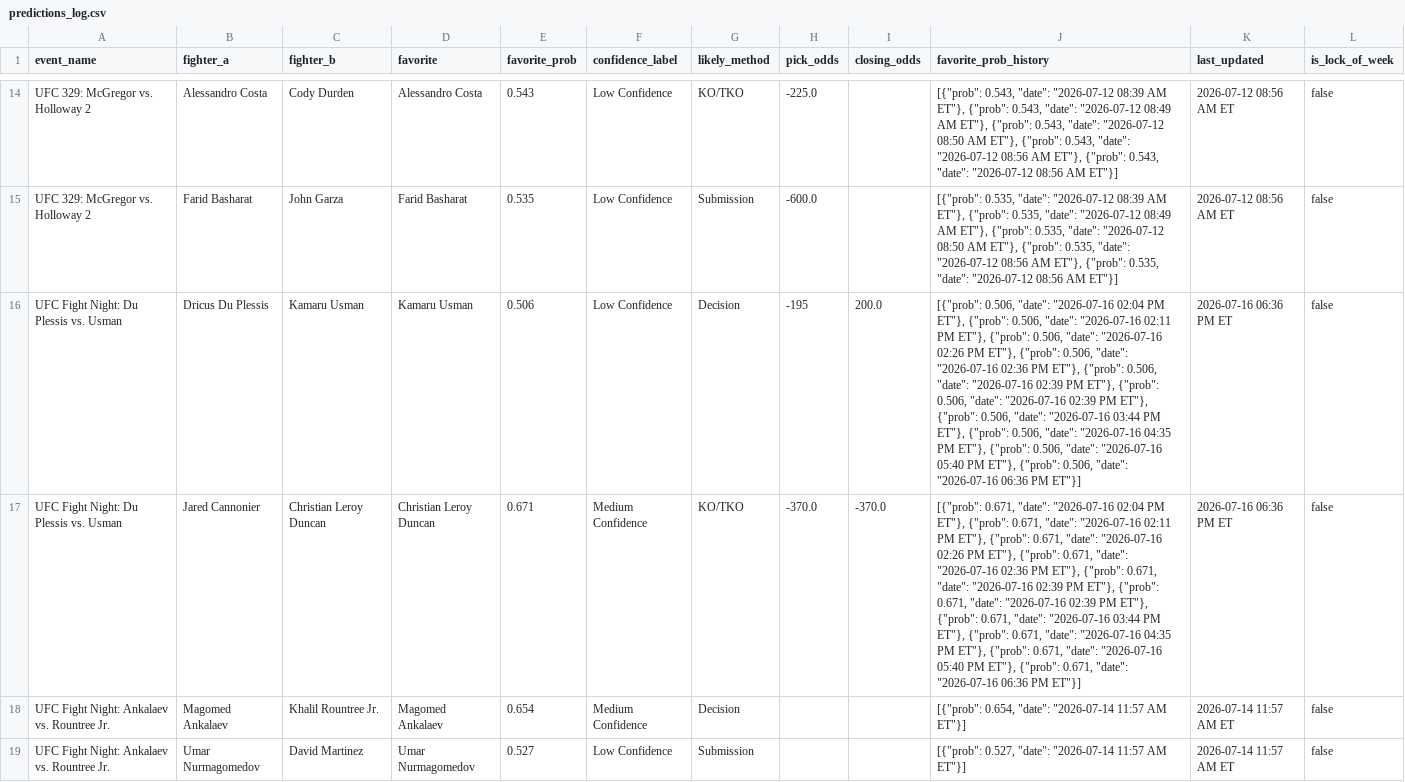
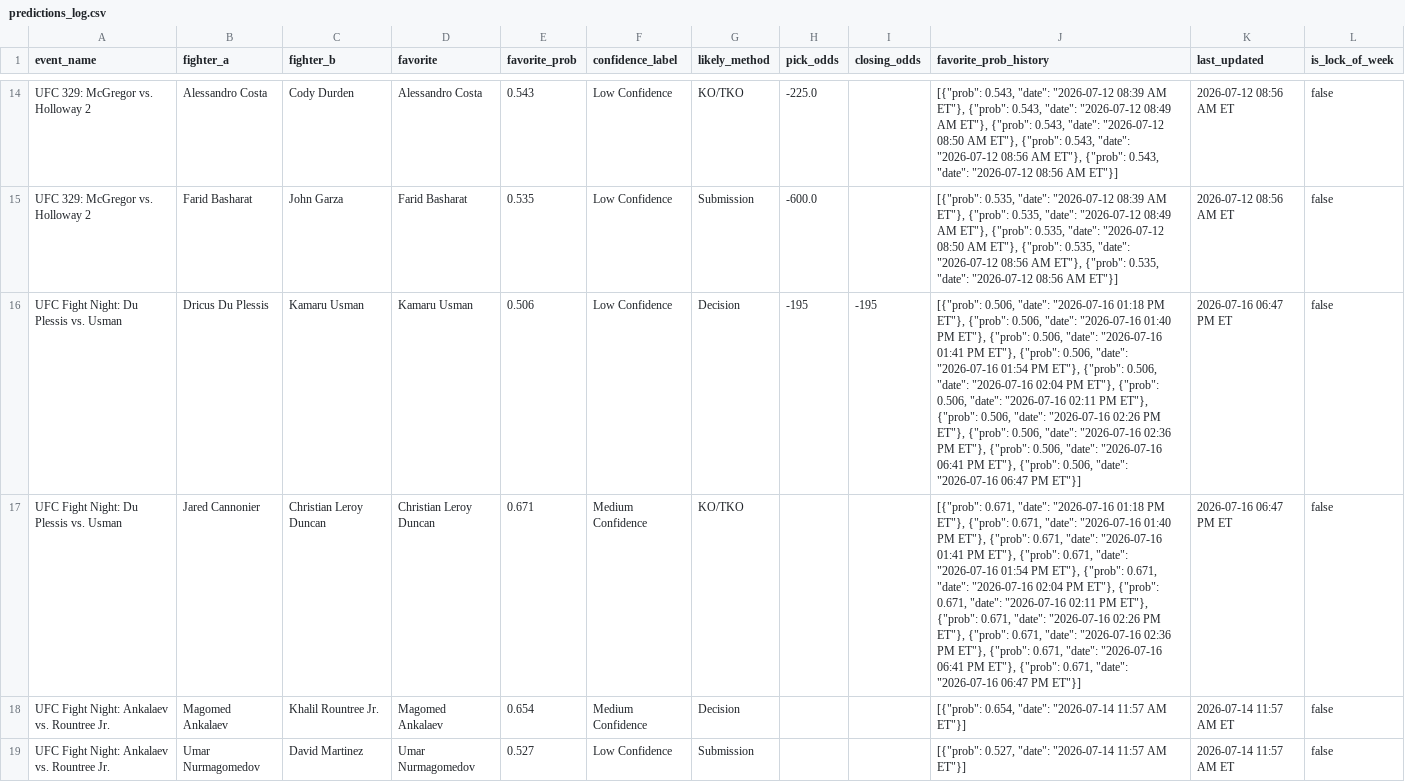
Before and after one commit to sb98park/ufc-edge-finder, a CSV file: data/predictions_log.csv, drawn as a sheet; only a part is shown, gaps mark what is left out; the diff covers the shown part only; the diff names each change by its address in the sheet, - before the commit and + after, or states it on an @@ line.

```diff
--- a/data/predictions_log.csv
+++ b/data/predictions_log.csv
-I16 (closing_odds): 200.0
+I16 (closing_odds): -195
-J16 (favorite_prob_history): …"date": "2026-07-16 02:04 PM ET"}, {"prob": 0.506, "date": "2026-07-16 02:11 PM ET"}, {"prob": 0.506, "date": "2026-07-16 02:26 PM ET"}, {"prob": 0.506, "date": "2026-07-16 02:36 PM ET"}, {"prob": 0.506, "date": "2026-07-16 02:39 PM ET"}, {"prob": 0.506, "date": "2026-07-16 02:39 PM ET"}, {"prob": 0.506, "date": "2026-07-16 03:44 PM ET"}, {"prob": 0.506, "date": "2026-07-16 04:35 PM ET"}, {"prob": 0.506, "date": "2026-07-16 05:40 PM ET"}, {"prob": 0.506, "date": "2026-07-16 06:36 PM ET"}]
+J16 (favorite_prob_history): …"date": "2026-07-16 01:18 PM ET"}, {"prob": 0.506, "date": "2026-07-16 01:40 PM ET"}, {"prob": 0.506, "date": "2026-07-16 01:41 PM ET"}, {"prob": 0.506, "date": "2026-07-16 01:54 PM ET"}, {"prob": 0.506, "date": "2026-07-16 02:04 PM ET"}, {"prob": 0.506, "date": "2026-07-16 02:11 PM ET"}, {"prob": 0.506, "date": "2026-07-16 02:26 PM ET"}, {"prob": 0.506, "date": "2026-07-16 02:36 PM ET"}, {"prob": 0.506, "date": "2026-07-16 06:41 PM ET"}, {"prob": 0.506, "date": "2026-07-16 06:47 PM ET"}]
-K16:K17 (last_updated): 2026-07-16 06:36 PM ET
+K16:K17 (last_updated): 2026-07-16 06:47 PM ET
-H17 (pick_odds): -370.0
+H17 (pick_odds): (empty)
-I17 (closing_odds): -370.0
+I17 (closing_odds): (empty)
-J17 (favorite_prob_history): …"date": "2026-07-16 02:04 PM ET"}, {"prob": 0.671, "date": "2026-07-16 02:11 PM ET"}, {"prob": 0.671, "date": "2026-07-16 02:26 PM ET"}, {"prob": 0.671, "date": "2026-07-16 02:36 PM ET"}, {"prob": 0.671, "date": "2026-07-16 02:39 PM ET"}, {"prob": 0.671, "date": "2026-07-16 02:39 PM ET"}, {"prob": 0.671, "date": "2026-07-16 03:44 PM ET"}, {"prob": 0.671, "date": "2026-07-16 04:35 PM ET"}, {"prob": 0.671, "date": "2026-07-16 05:40 PM ET"}, {"prob": 0.671, "date": "2026-07-16 06:36 PM ET"}]
+J17 (favorite_prob_history): …"date": "2026-07-16 01:18 PM ET"}, {"prob": 0.671, "date": "2026-07-16 01:40 PM ET"}, {"prob": 0.671, "date": "2026-07-16 01:41 PM ET"}, {"prob": 0.671, "date": "2026-07-16 01:54 PM ET"}, {"prob": 0.671, "date": "2026-07-16 02:04 PM ET"}, {"prob": 0.671, "date": "2026-07-16 02:11 PM ET"}, {"prob": 0.671, "date": "2026-07-16 02:26 PM ET"}, {"prob": 0.671, "date": "2026-07-16 02:36 PM ET"}, {"prob": 0.671, "date": "2026-07-16 06:41 PM ET"}, {"prob": 0.671, "date": "2026-07-16 06:47 PM ET"}]
```
Also changed, not shown: 1 added row and 34 edited cells elsewhere in this file, data/fighter_weight_class_history.csv, data/fighters.csv, 2 other files.
